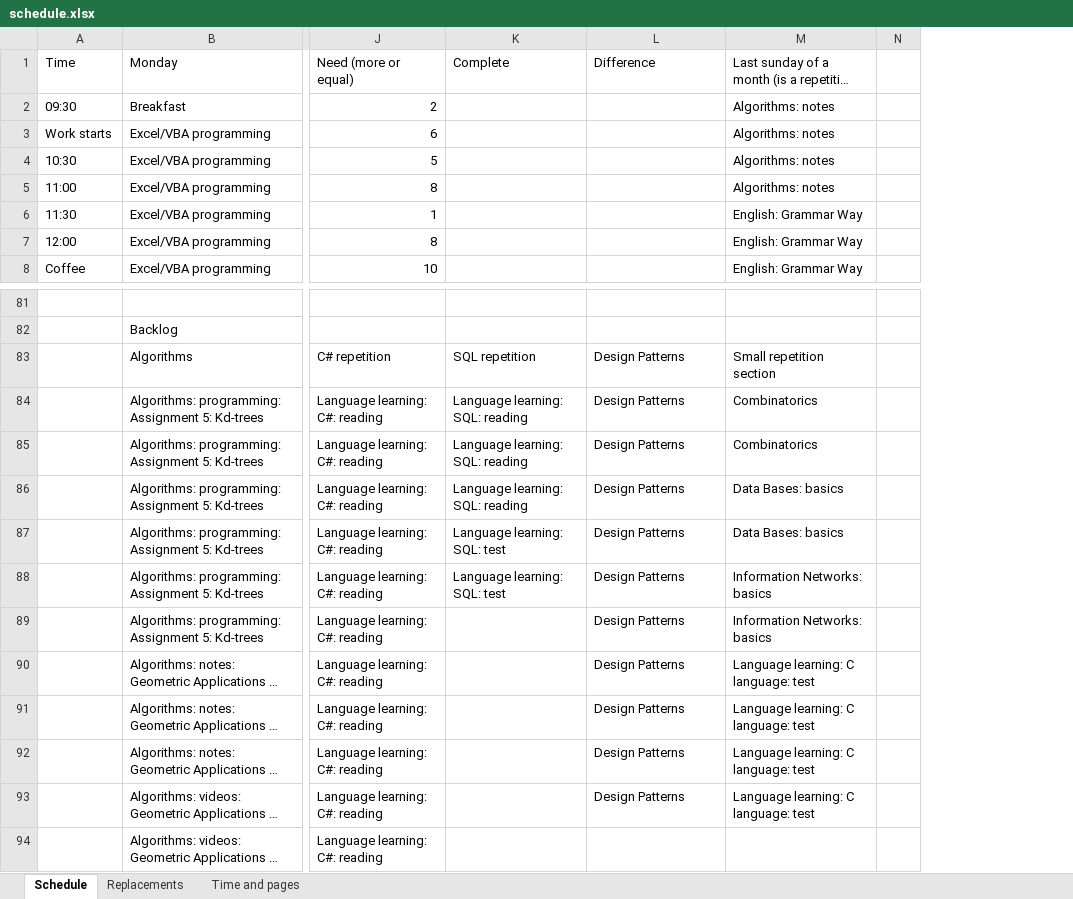
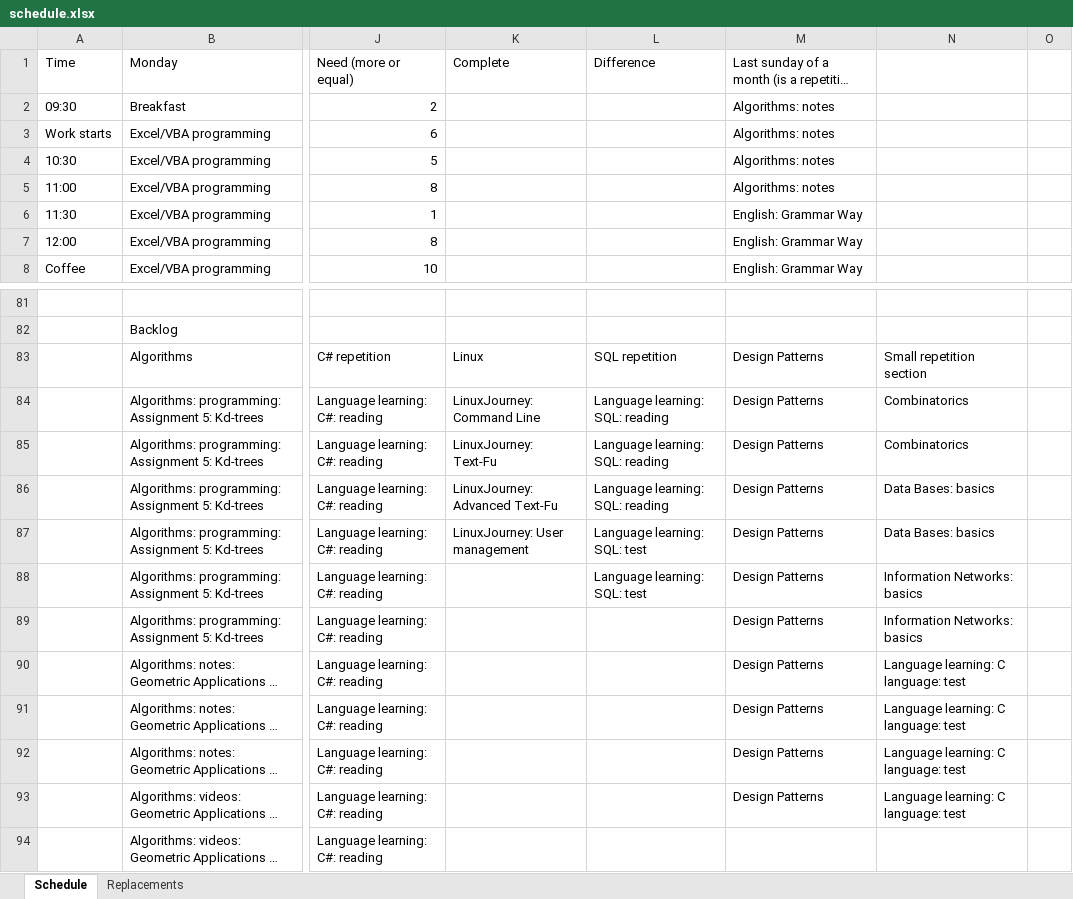
Before and after one commit to vladkinoman/just-my-notes, an Excel workbook: schedule/schedule.xlsx, sheet Schedule, drawn as a sheet; only a part is shown, gaps mark what is left out; long unchanged cells end in …; values as stored, in another font and other column widths than the file's, no cell formats; charts and pictures not drawn; ↵ is a line break in a cell; the diff names each change by its address in the sheet, - before the commit and + after, or states it on an @@ line.

Commit message:
Add version 1.4 (remove Time list and add updated Replacements list)

```diff
--- a/schedule/schedule.xlsx (sheet Schedule)
+++ b/schedule/schedule.xlsx (sheet Schedule)
-sheet tab: Time and pages
+column N, rows 83-93: Small repetition ↵ section | Combinatorics | Combinatorics | Data Bases: basics | Data Bases: basics | Information Networks: basics | Information Networks: basics | Language learning: C language: test | Language learning: C language: test | Language learning: C language: test | Language learning: C language: test
-K83 (Complete): SQL repetition
+K83 (Complete): Linux
-L83 (Difference): Design Patterns
+L83 (Difference): SQL repetition
-M83: Small repetition ↵ section
+M83: Design Patterns
-K84 (Complete): Language learning: SQL: reading
+K84 (Complete): LinuxJourney: Command Line
-L84:L86 (Difference): Design Patterns
+L84:L86 (Difference): Language learning: SQL: reading
-M84:M85: Combinatorics
+M84:M85: Design Patterns
-K85 (Complete): Language learning: SQL: reading
+K85 (Complete): LinuxJourney: Text-Fu
-K86 (Complete): Language learning: SQL: reading
+K86 (Complete): LinuxJourney: Advanced Text-Fu
-M86:M87: Data Bases: basics
+M86:M87: Design Patterns
-K87 (Complete): Language learning: SQL: test
+K87 (Complete): LinuxJourney: User management
-L87:L88 (Difference): Design Patterns
+L87:L88 (Difference): Language learning: SQL: test
-K88 (Complete): Language learning: SQL: test
+K88 (Complete): (empty)
-M88:M89: Information Networks: basics
+M88:M89: Design Patterns
-L89:L93 (Difference): Design Patterns
+L89:L93 (Difference): (empty)
-M90:M93: Language learning: C language: test
+M90:M93: Design Patterns
```
Also changed, not shown: sheet Replacements, cell formats, formulas that keep their value, charts or pictures.
